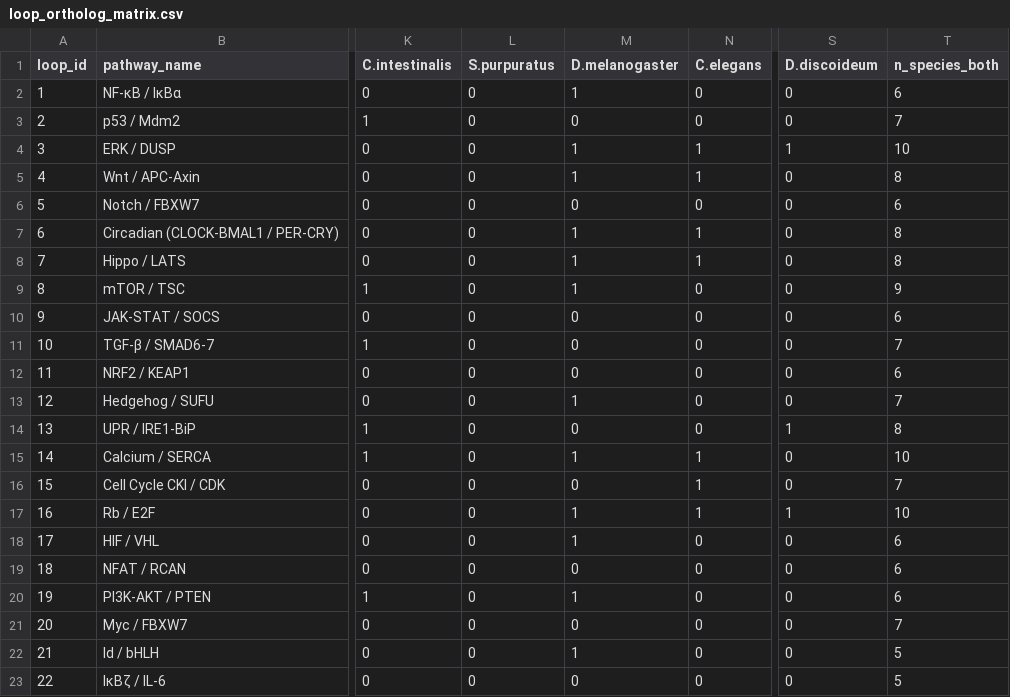
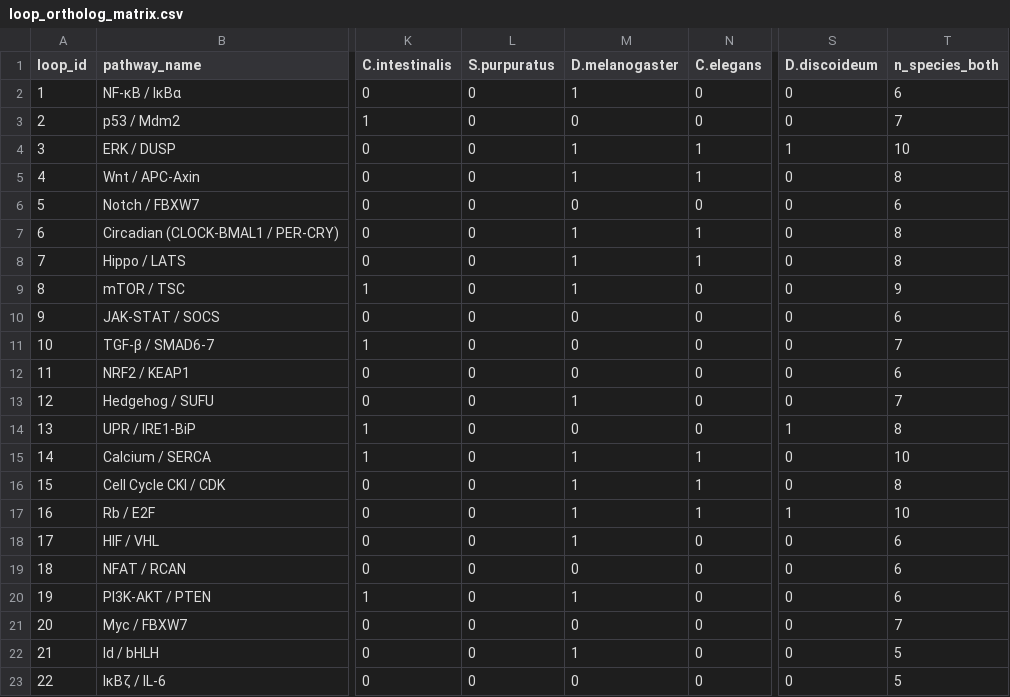
Before and after one commit to mool32/oscillatory-nfl-cancer, a CSV file: data/loop_ortholog_matrix.csv, drawn as a sheet; only a part is shown, gaps mark what is left out; the diff names each change by its address in the sheet, - before the commit and + after, or states it on an @@ line.

```diff
--- a/data/loop_ortholog_matrix.csv
+++ b/data/loop_ortholog_matrix.csv
-M16 (D.melanogaster): 0
+M16 (D.melanogaster): 1
-T16 (n_species_both): 7
+T16 (n_species_both): 8
```
Also changed, not shown: data/gene_orthologs.csv, data/hub_genes.csv, 10 other files.
